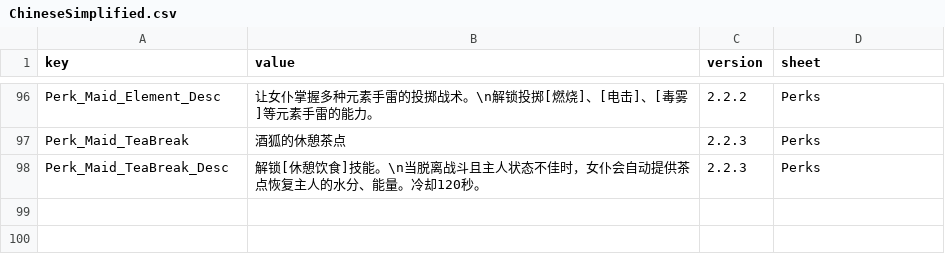
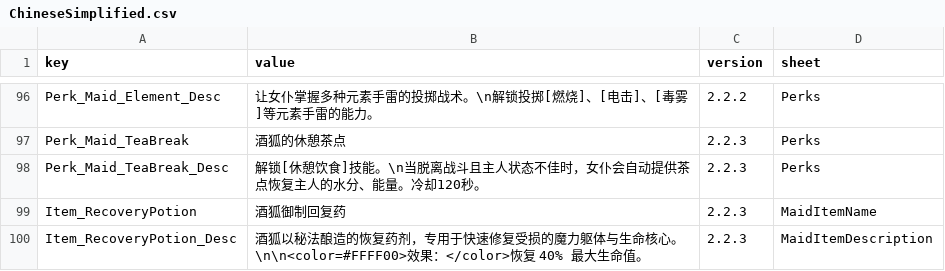
Before and after one commit to LOVEIII486/CombatMaid, a CSV file: Localization/ChineseSimplified.csv, drawn as a sheet; only a part is shown, gaps mark what is left out.

```diff
--- a/Localization/ChineseSimplified.csv
+++ b/Localization/ChineseSimplified.csv
@@ -98 +98,3 @@ Perk_Maid_TeaBreak,酒狐的休憩茶点,2.2.3,Perks
 Perk_Maid_TeaBreak_Desc,解锁[休憩饮食]技能。\n当脱离战斗且主人状态不佳时，女仆会自动提供茶点恢复主人的水分、能量。冷却120秒。,2.2.3,Perks
+Item_RecoveryPotion,酒狐御制回复药,2.2.3,MaidItemName
+Item_RecoveryPotion_Desc,酒狐以秘法酿造的恢复药剂，专用于快速修复受损的魔力躯体与生命核心。\n\n<color=#FFFF00>效果：</color>恢复 40% 最大生命值。,2.2.3,MaidItemDescription
```
Also changed, not shown: 8 other files.
